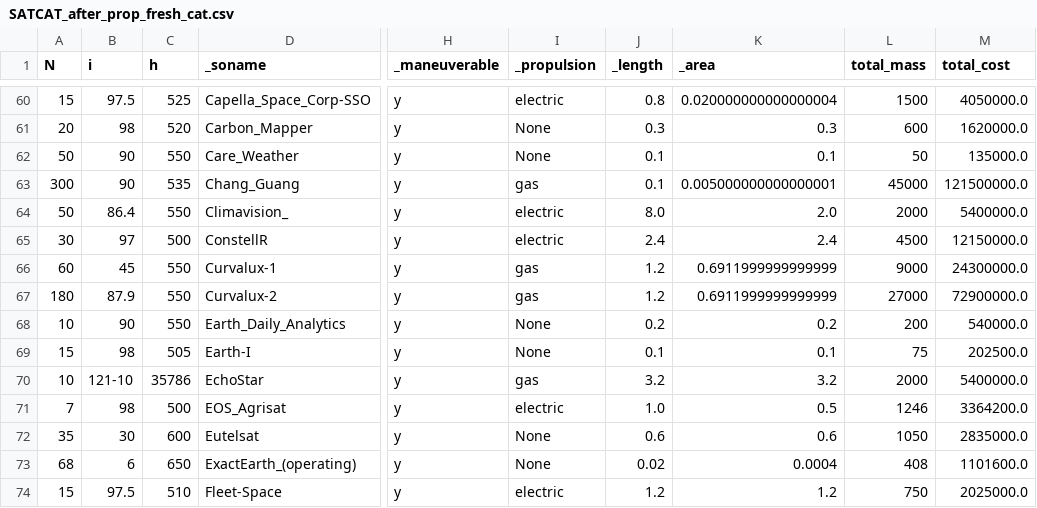
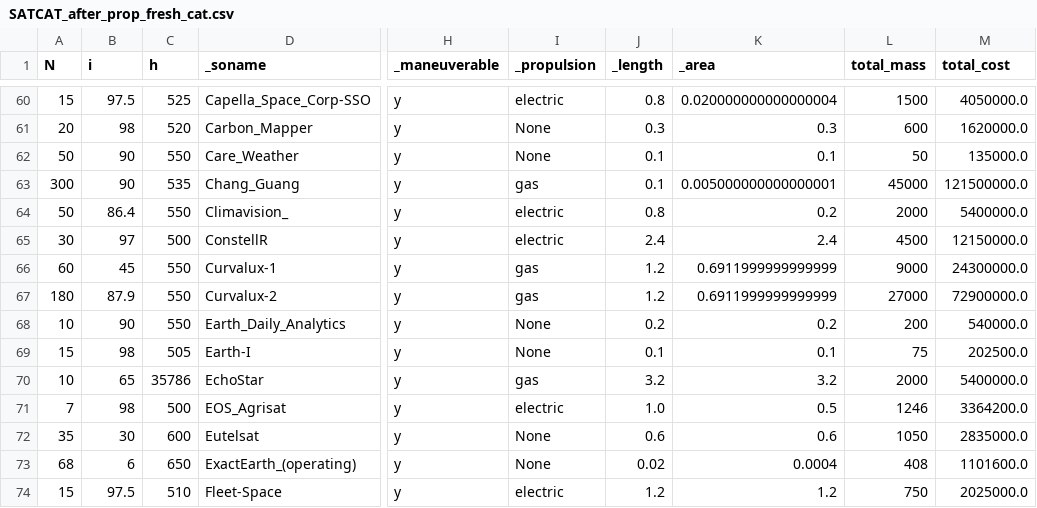
Before and after one commit to ucl-sgnl/FSPSimulator, a CSV file: src/data/results/SATCAT_after_prop_fresh_cat.csv, drawn as a sheet; only a part is shown, gaps mark what is left out; the diff names each change by its address in the sheet, - before the commit and + after, or states it on an @@ line.

```diff
--- a/src/data/results/SATCAT_after_prop_fresh_cat.csv
+++ b/src/data/results/SATCAT_after_prop_fresh_cat.csv
-J64 (_length): 8.0
+J64 (_length): 0.8
-K64 (_area): 2.0
+K64 (_area): 0.2
-B70 (i): 121-10
+B70 (i): 65
```
Also changed, not shown: 1 other file.
